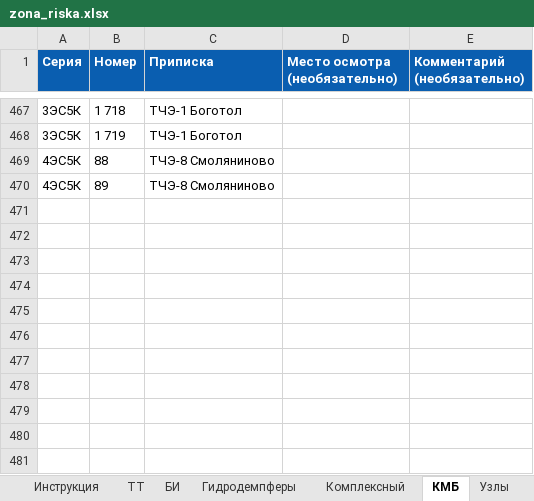
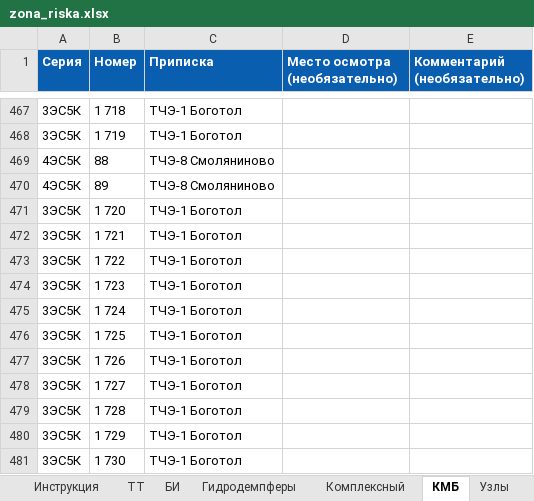
Before and after one commit to volchonok16161-droid/prilogenia, an Excel workbook: zona_riska.xlsx, sheet КМБ, drawn as a sheet; only a part is shown, gaps mark what is left out; values as stored, in another font and other column widths than the file's, no borders; the diff names each change by its address in the sheet, - before the commit and + after, or states it on an @@ line.

```diff
--- a/zona_riska.xlsx (sheet КМБ)
+++ b/zona_riska.xlsx (sheet КМБ)
+row 471: 3ЭС5К | 1 720 | ТЧЭ-1 Боготол
+row 472: 3ЭС5К | 1 721 | ТЧЭ-1 Боготол
+row 473: 3ЭС5К | 1 722 | ТЧЭ-1 Боготол
+row 474: 3ЭС5К | 1 723 | ТЧЭ-1 Боготол
+row 475: 3ЭС5К | 1 724 | ТЧЭ-1 Боготол
+row 476: 3ЭС5К | 1 725 | ТЧЭ-1 Боготол
+row 477: 3ЭС5К | 1 726 | ТЧЭ-1 Боготол
+row 478: 3ЭС5К | 1 727 | ТЧЭ-1 Боготол
+row 479: 3ЭС5К | 1 728 | ТЧЭ-1 Боготол
+row 480: 3ЭС5К | 1 729 | ТЧЭ-1 Боготол
+row 481: 3ЭС5К | 1 730 | ТЧЭ-1 Боготол
```
Also changed, not shown: sheet ТТ, sheet БИ, sheet Комплексный, sheet Гидродемпферы, sheet МК-9, sheet БЦВ.
